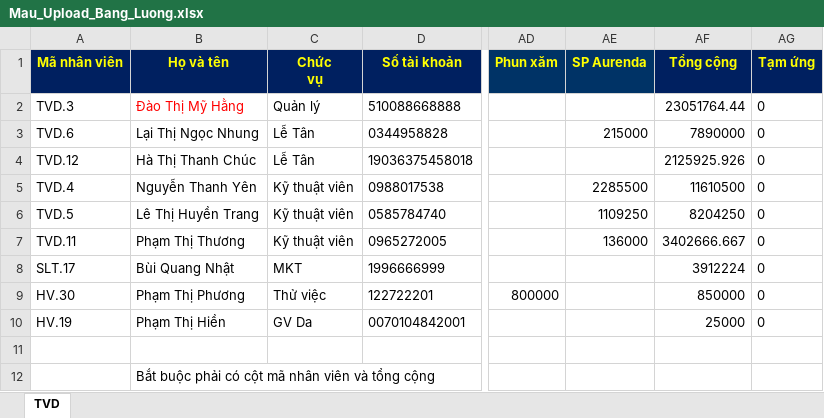
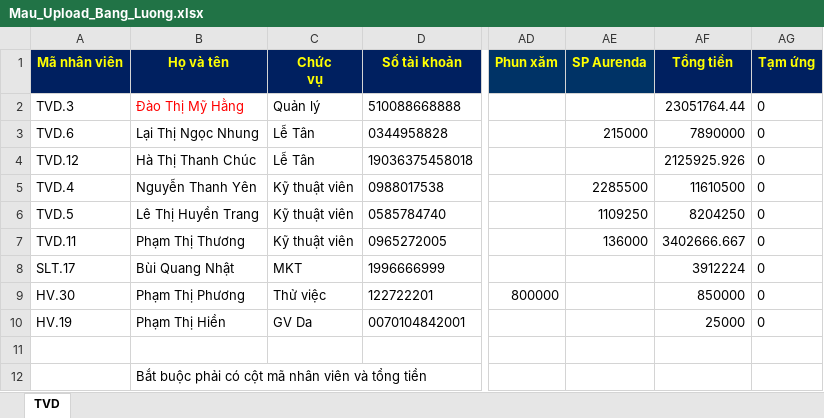
Before and after one commit to quangvv-dev/Spa, an Excel workbook: public/default/Mau_Upload_Bang_Luong.xlsx, sheet TVD, drawn as a sheet; only a part is shown, gaps mark what is left out; values as stored, in another font and other column widths than the file's, no borders; the diff names each change by its address in the sheet, - before the commit and + after, or states it on an @@ line.

```diff
--- a/public/default/Mau_Upload_Bang_Luong.xlsx (sheet TVD)
+++ b/public/default/Mau_Upload_Bang_Luong.xlsx (sheet TVD)
-AF1: Tổng cộng
+AF1: Tổng tiền
-B12 (Họ và tên): …và tổng cộng
+B12 (Họ và tên): …và tổng tiền
```
Also changed, not shown: 2 other files.
